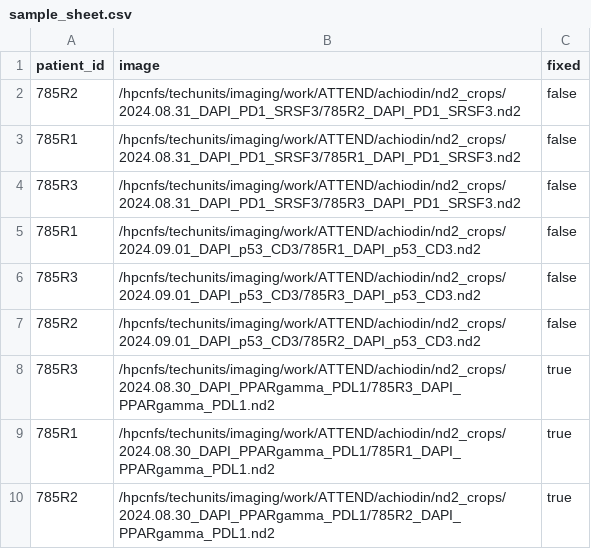
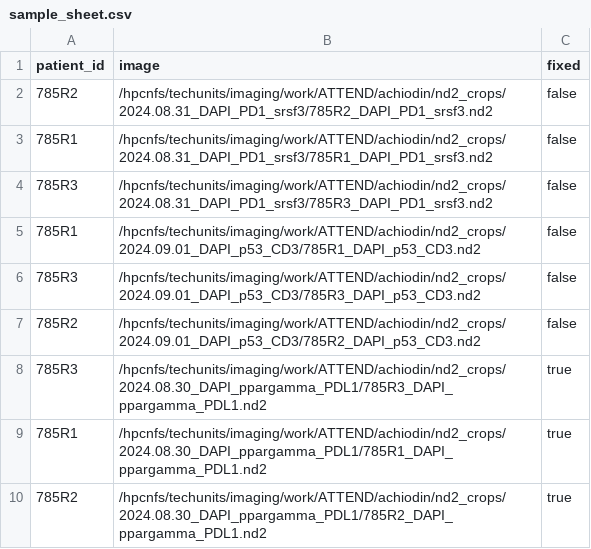
Before and after one commit to sceriff0/attend_image_analysis, a CSV file: sample_sheet.csv, drawn as a sheet.

```diff
--- a/sample_sheet.csv
+++ b/sample_sheet.csv
@@ -1,5 +1,5 @@
 patient_id,image,fixed
-785R2,/hpcnfs/techunits/imaging/work/ATTEND/achiodin/nd2_crops/2024.08.31_DAPI_PD1_SRSF3/785R2_DAPI_PD1_SRSF3.nd2,false
-785R1,/hpcnfs/techunits/imaging/work/ATTEND/achiodin/nd2_crops/2024.08.31_DAPI_PD1_SRSF3/785R1_DAPI_PD1_SRSF3.nd2,false
-785R3,/hpcnfs/techunits/imaging/work/ATTEND/achiodin/nd2_crops/2024.08.31_DAPI_PD1_SRSF3/785R3_DAPI_PD1_SRSF3.nd2,false
+785R2,/hpcnfs/techunits/imaging/work/ATTEND/achiodin/nd2_crops/2024.08.31_DAPI_PD1_srsf3/785R2_DAPI_PD1_srsf3.nd2,false
+785R1,/hpcnfs/techunits/imaging/work/ATTEND/achiodin/nd2_crops/2024.08.31_DAPI_PD1_srsf3/785R1_DAPI_PD1_srsf3.nd2,false
+785R3,/hpcnfs/techunits/imaging/work/ATTEND/achiodin/nd2_crops/2024.08.31_DAPI_PD1_srsf3/785R3_DAPI_PD1_srsf3.nd2,false
 785R1,/hpcnfs/techunits/imaging/work/ATTEND/achiodin/nd2_crops/2024.09.01_DAPI_p53_CD3/785R1_DAPI_p53_CD3.nd2,false
@@ -7,4 +7,4 @@ patient_id,image,fixed
 785R2,/hpcnfs/techunits/imaging/work/ATTEND/achiodin/nd2_crops/2024.09.01_DAPI_p53_CD3/785R2_DAPI_p53_CD3.nd2,false
-785R3,/hpcnfs/techunits/imaging/work/ATTEND/achiodin/nd2_crops/2024.08.30_DAPI_PPARgamma_PDL1/785R3_DAPI_PPARgamma_PDL1.nd2,true
-785R1,/hpcnfs/techunits/imaging/work/ATTEND/achiodin/nd2_crops/2024.08.30_DAPI_PPARgamma_PDL1/785R1_DAPI_PPARgamma_PDL1.nd2,true
-785R2,/hpcnfs/techunits/imaging/work/ATTEND/achiodin/nd2_crops/2024.08.30_DAPI_PPARgamma_PDL1/785R2_DAPI_PPARgamma_PDL1.nd2,true
+785R3,/hpcnfs/techunits/imaging/work/ATTEND/achiodin/nd2_crops/2024.08.30_DAPI_ppargamma_PDL1/785R3_DAPI_ppargamma_PDL1.nd2,true
+785R1,/hpcnfs/techunits/imaging/work/ATTEND/achiodin/nd2_crops/2024.08.30_DAPI_ppargamma_PDL1/785R1_DAPI_ppargamma_PDL1.nd2,true
+785R2,/hpcnfs/techunits/imaging/work/ATTEND/achiodin/nd2_crops/2024.08.30_DAPI_ppargamma_PDL1/785R2_DAPI_ppargamma_PDL1.nd2,true
```
Also changed, not shown: 11 other files.
